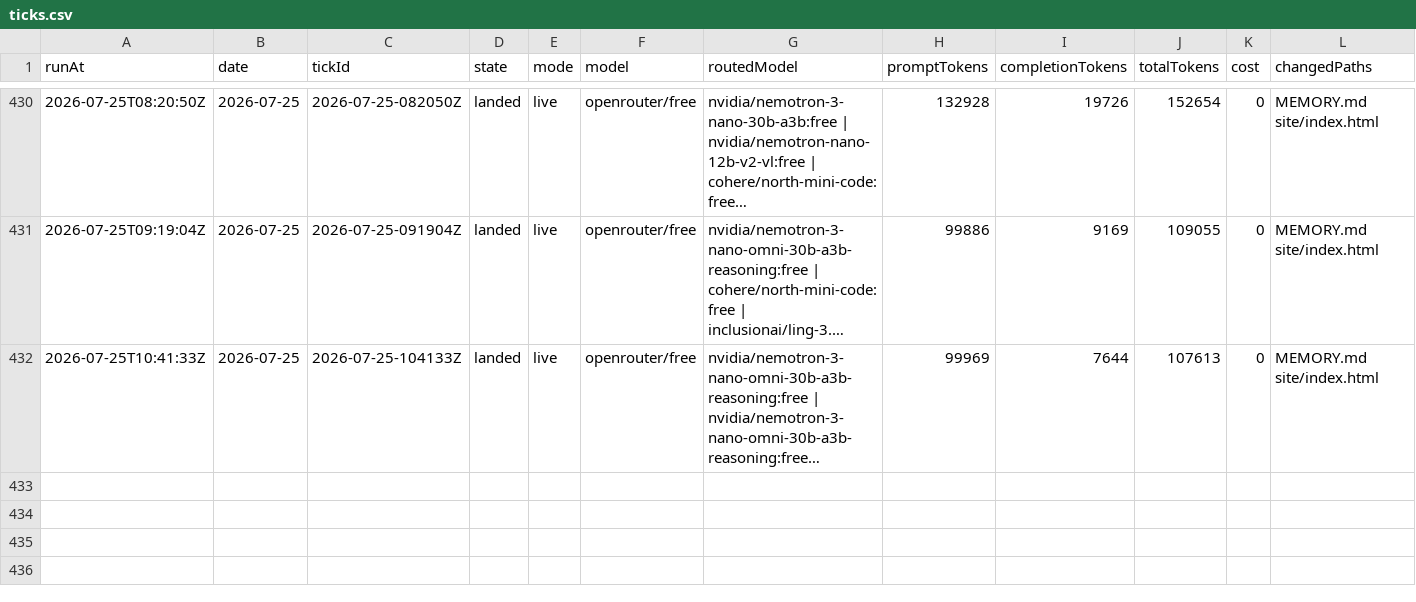
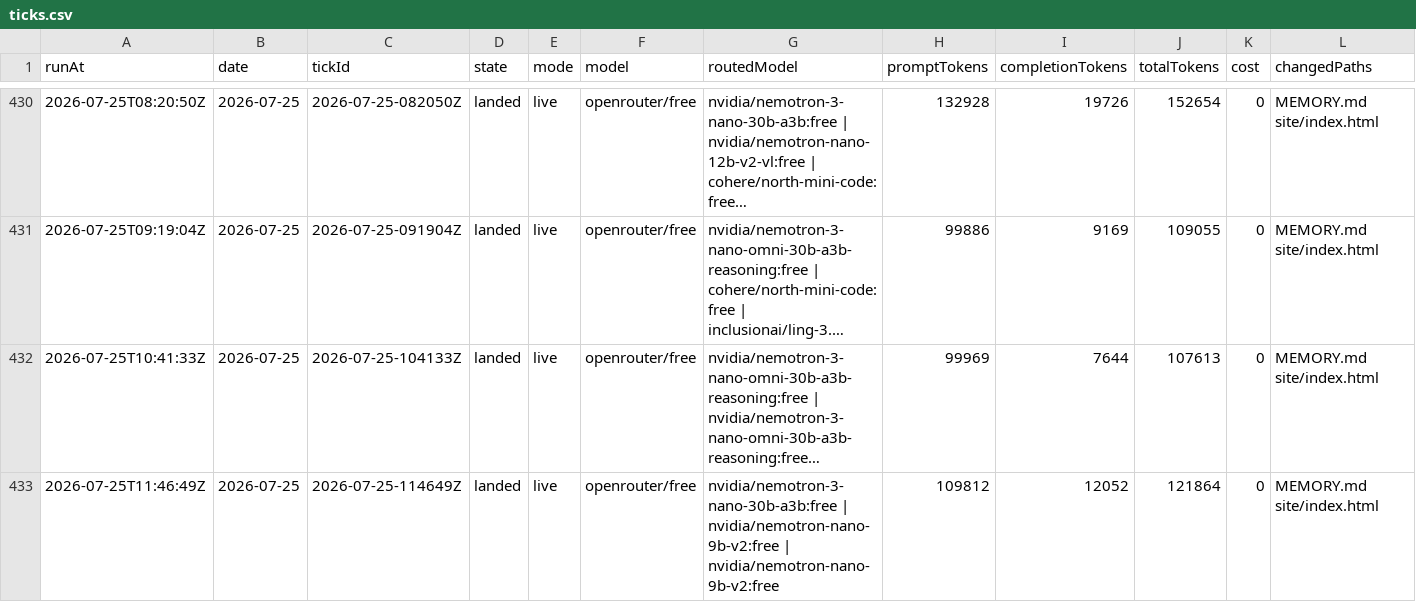
Before and after one commit to s04/momento, a CSV file: data/gold/ticks.csv, drawn as a sheet; only a part is shown, gaps mark what is left out; long unchanged cells end in …; rows hold the shown columns only; the diff names each change by its address in the sheet, - before the commit and + after, or states it on an @@ line.

```diff
--- a/data/gold/ticks.csv
+++ b/data/gold/ticks.csv
+row 433: 2026-07-25T11:46:49Z | 2026-07-25 | 2026-07-25-114649Z | landed | live | openrouter/free | nvidia/nemotron-3-nano-30b-a3b:free | nvidia/nemotron-nano-9b-v2:free | nvidia/nemotron-nano-9b-v2:free | 109812 | 12052 | 121864 | 0 | MEMORY.md site/index.html
```
Also changed, not shown: 7 other files.
